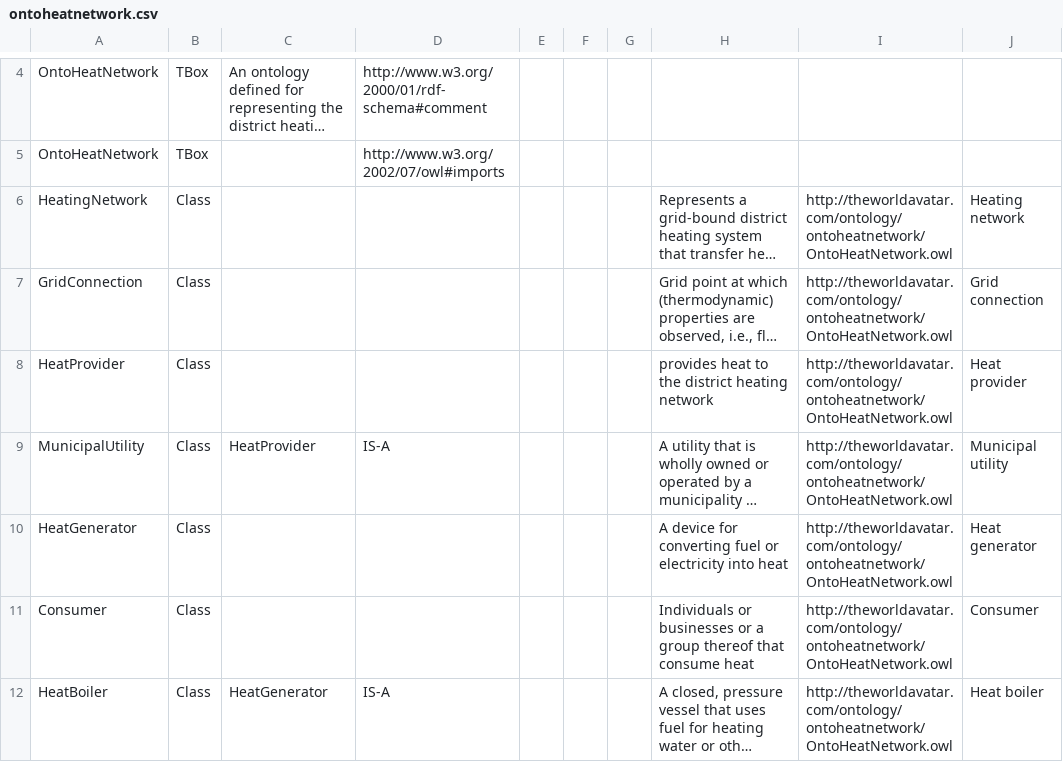
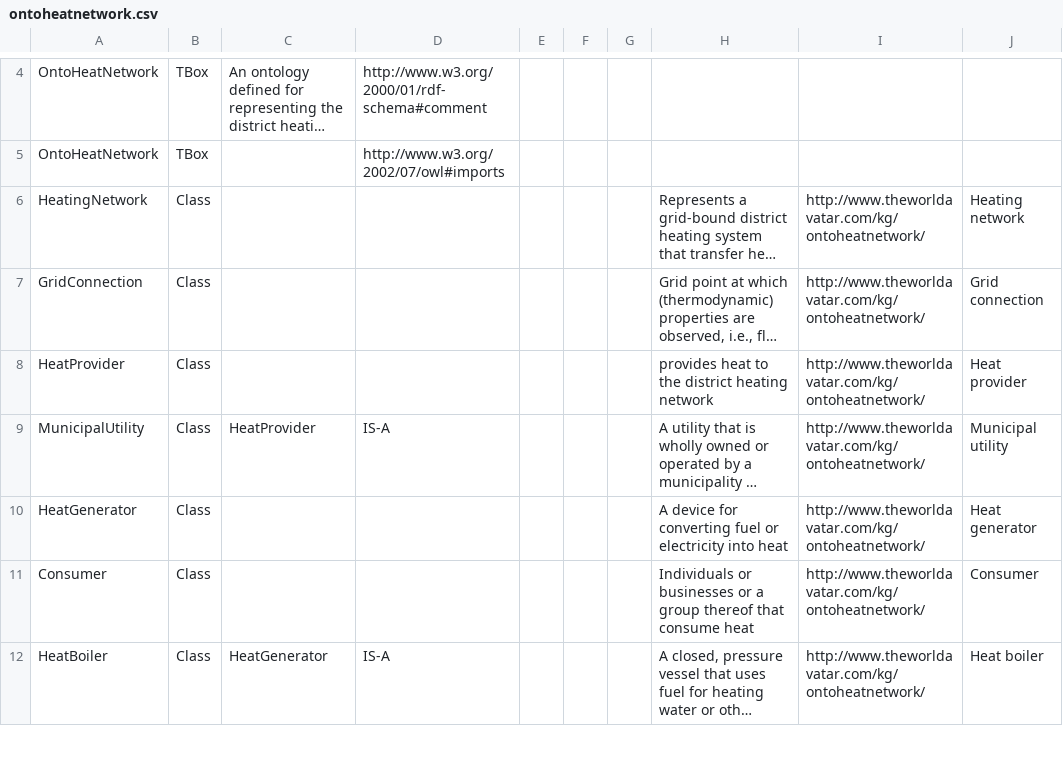
Before and after one commit to msff2/ontology, a CSV file: JPS_Ontology/ontology/ontoheatnetwork/ontoheatnetwork.csv, drawn as a sheet; only a part is shown, gaps mark what is left out; long unchanged cells end in …; the diff covers the shown part only; the diff names each change by its address in the sheet, - before the commit and + after, or states it on an @@ line.

Commit message:
15-dev-district-heating-network-instantiation: changed the base URI of the district heating network ontology
The base URI of the ontology has been changed to " http://theworldavatar.com/kg/ontoheatnetwork/"
from "http://theworldavatar.com/ontology/ontoheatnetwork/OntoHeatNetwork.owl#"

In addition, some minor errors have also been fixed.

```diff
--- a/JPS_Ontology/ontology/ontoheatnetwork/ontoheatnetwork.csv
+++ b/JPS_Ontology/ontology/ontoheatnetwork/ontoheatnetwork.csv
-I6:I12: http://theworldavatar.com/ontology/ontoheatnetwork/OntoHeatNetwork.owl
+I6:I12: http://www.theworldavatar.com/kg/ontoheatnetwork/
```
Also changed, not shown: 82 edited cells elsewhere in this file, 1 other file.
